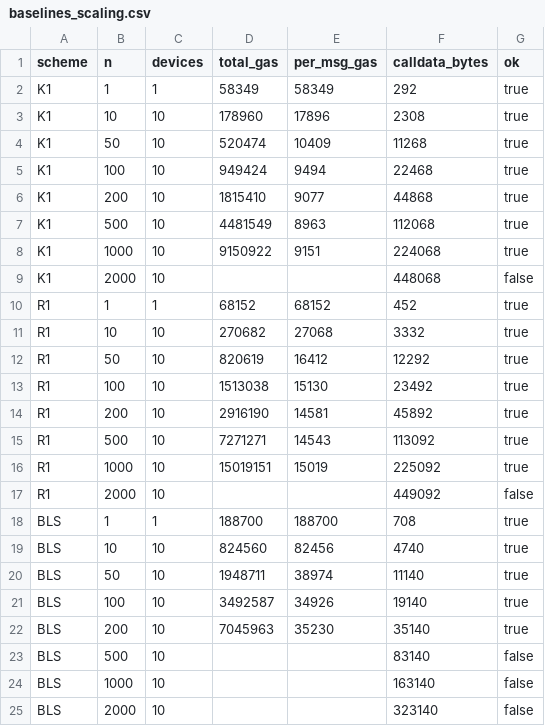
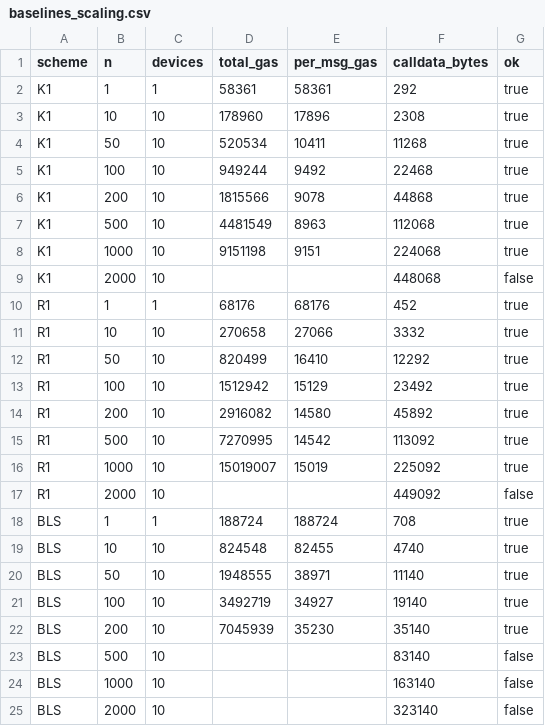
Before and after one commit to Siemingfong/iot-auth-cost-study, a CSV file: onchain/results/baselines_scaling.csv, drawn as a sheet.

```diff
--- a/onchain/results/baselines_scaling.csv
+++ b/onchain/results/baselines_scaling.csv
@@ -1,23 +1,23 @@
 scheme,n,devices,total_gas,per_msg_gas,calldata_bytes,ok
-K1,1,1,58349,58349,292,true
+K1,1,1,58361,58361,292,true
 K1,10,10,178960,17896,2308,true
-K1,50,10,520474,10409,11268,true
-K1,100,10,949424,9494,22468,true
-K1,200,10,1815410,9077,44868,true
+K1,50,10,520534,10411,11268,true
+K1,100,10,949244,9492,22468,true
+K1,200,10,1815566,9078,44868,true
 K1,500,10,4481549,8963,112068,true
-K1,1000,10,9150922,9151,224068,true
+K1,1000,10,9151198,9151,224068,true
 K1,2000,10,,,448068,false
-R1,1,1,68152,68152,452,true
-R1,10,10,270682,27068,3332,true
-R1,50,10,820619,16412,12292,true
-R1,100,10,1513038,15130,23492,true
-R1,200,10,2916190,14581,45892,true
-R1,500,10,7271271,14543,113092,true
-R1,1000,10,15019151,15019,225092,true
+R1,1,1,68176,68176,452,true
+R1,10,10,270658,27066,3332,true
+R1,50,10,820499,16410,12292,true
+R1,100,10,1512942,15129,23492,true
+R1,200,10,2916082,14580,45892,true
+R1,500,10,7270995,14542,113092,true
+R1,1000,10,15019007,15019,225092,true
 R1,2000,10,,,449092,false
-BLS,1,1,188700,188700,708,true
-BLS,10,10,824560,82456,4740,true
-BLS,50,10,1948711,38974,11140,true
-BLS,100,10,3492587,34926,19140,true
-BLS,200,10,7045963,35230,35140,true
+BLS,1,1,188724,188724,708,true
+BLS,10,10,824548,82455,4740,true
+BLS,50,10,1948555,38971,11140,true
+BLS,100,10,3492719,34927,19140,true
+BLS,200,10,7045939,35230,35140,true
 BLS,500,10,,,83140,false
```
Also changed, not shown: onchain/results/gas_device_sweep.csv, onchain/results/gas_scaling.csv, 17 other files.
